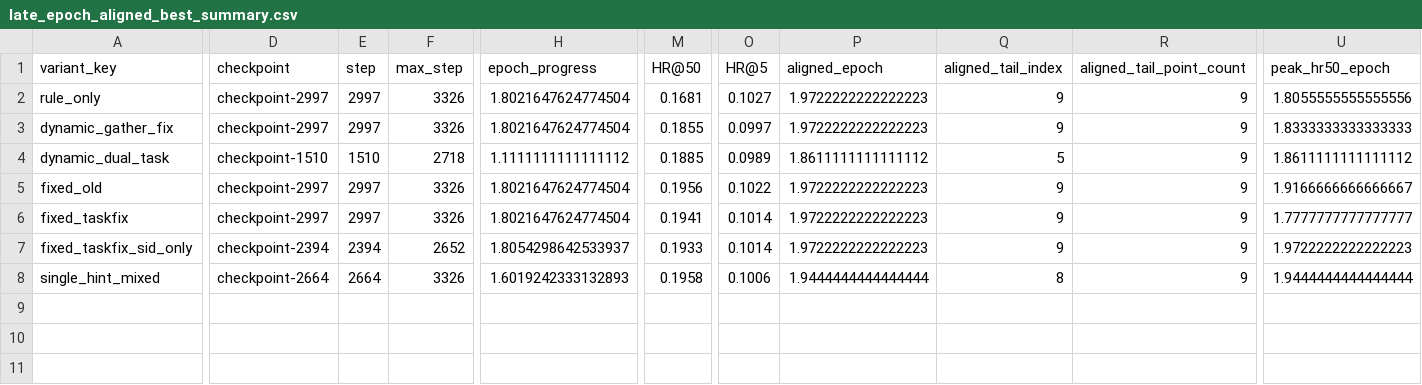
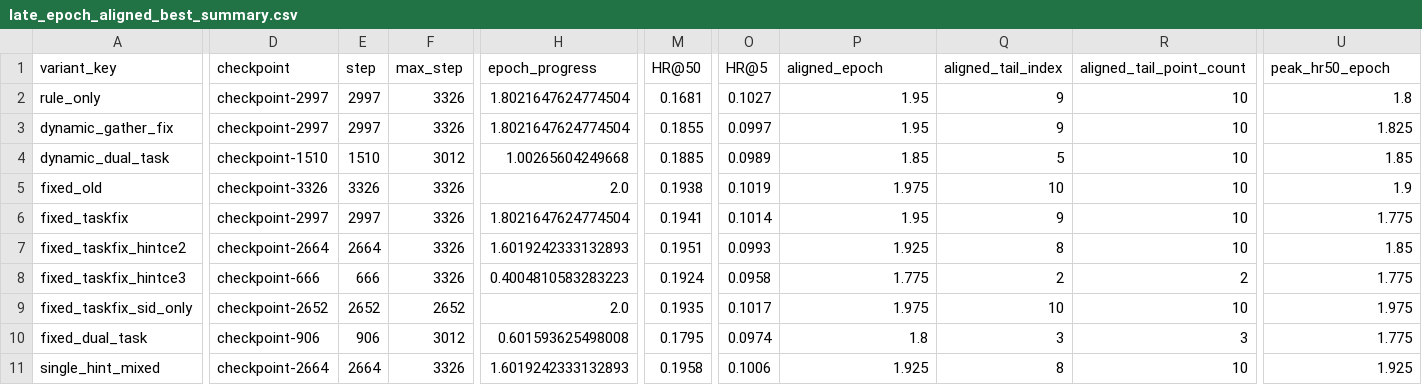
Before and after one commit to WncFht/GenRec, a CSV file: docs/assets/2026-04-19-instruments-dual-task-single-hint-tracking/late_epoch_aligned_best_summary.csv, drawn as a sheet; only a part is shown, gaps mark what is left out; addresses are those after the commit; rows hold the shown columns only; the diff covers the shown part only; the diff names each change by its address in the sheet, - before the commit and + after, or states it on an @@ line.

```diff
--- a/docs/assets/2026-04-19-instruments-dual-task-single-hint-tracking/late_epoch_aligned_best_summary.csv
+++ b/docs/assets/2026-04-19-instruments-dual-task-single-hint-tracking/late_epoch_aligned_best_summary.csv
-P2:P3 (aligned_epoch): 1.9722222222222223
+P2:P3 (aligned_epoch): 1.95
-R2:R6 (aligned_tail_point_count): 9
+R2:R6 (aligned_tail_point_count): 10
-U2 (peak_hr50_epoch): 1.8055555555555556
+U2 (peak_hr50_epoch): 1.8
-U3 (peak_hr50_epoch): 1.8333333333333333
+U3 (peak_hr50_epoch): 1.825
-F4 (max_step): 2718
+F4 (max_step): 3012
-H4 (epoch_progress): 1.1111111111111112
+H4 (epoch_progress): 1.00265604249668
-P4 (aligned_epoch): 1.8611111111111112
+P4 (aligned_epoch): 1.85
-U4 (peak_hr50_epoch): 1.8611111111111112
+U4 (peak_hr50_epoch): 1.85
-D5 (checkpoint): checkpoint-2997
+D5 (checkpoint): checkpoint-3326
-E5 (step): 2997
+E5 (step): 3326
-H5 (epoch_progress): 1.8021647624774504
+H5 (epoch_progress): 2.0
-M5 (HR@50): 0.1956
+M5 (HR@50): 0.1938
-O5 (HR@5): 0.1022
+O5 (HR@5): 0.1019
-P5 (aligned_epoch): 1.9722222222222223
+P5 (aligned_epoch): 1.975
-Q5 (aligned_tail_index): 9
+Q5 (aligned_tail_index): 10
-U5 (peak_hr50_epoch): 1.9166666666666667
+U5 (peak_hr50_epoch): 1.9
-P6 (aligned_epoch): 1.9722222222222223
+P6 (aligned_epoch): 1.95
-U6 (peak_hr50_epoch): 1.7777777777777777
+U6 (peak_hr50_epoch): 1.775
+row 7: fixed_taskfix_hintce2 | checkpoint-2664 | 2664 | 3326 | 1.6019242333132893 | 0.1951 | 0.0993 | 1.925 | 8 | 10 | 1.85
+row 8: fixed_taskfix_hintce3 | checkpoint-666 | 666 | 3326 | 0.4004810583283223 | 0.1924 | 0.0958 | 1.775 | 2 | 2 | 1.775
-D9 (checkpoint): checkpoint-2394
+D9 (checkpoint): checkpoint-2652
-E9 (step): 2394
+E9 (step): 2652
-H9 (epoch_progress): 1.8054298642533937
+H9 (epoch_progress): 2.0
-M9 (HR@50): 0.1933
+M9 (HR@50): 0.1935
-O9 (HR@5): 0.1014
+O9 (HR@5): 0.1017
-P9 (aligned_epoch): 1.9722222222222223
+P9 (aligned_epoch): 1.975
-Q9 (aligned_tail_index): 9
+Q9 (aligned_tail_index): 10
-R9 (aligned_tail_point_count): 9
+R9 (aligned_tail_point_count): 10
-U9 (peak_hr50_epoch): 1.9722222222222223
+U9 (peak_hr50_epoch): 1.975
+row 10: fixed_dual_task | checkpoint-906 | 906 | 3012 | 0.601593625498008 | 0.1795 | 0.0974 | 1.8 | 3 | 3 | 1.775
-P11 (aligned_epoch): 1.9444444444444444
+P11 (aligned_epoch): 1.925
-R11 (aligned_tail_point_count): 9
+R11 (aligned_tail_point_count): 10
-U11 (peak_hr50_epoch): 1.9444444444444444
+U11 (peak_hr50_epoch): 1.925
```
Also changed, not shown: 7 edited cells elsewhere in this file, docs/assets/2026-04-19-instruments-dual-task-single-hint-tracking/late_epoch_aligned_checkpoint_metrics.csv, docs/assets/2026-04-19-instruments-dual-task-single-hint-tracking/single_hint_tracking_best_summary.csv, 11 other files.
